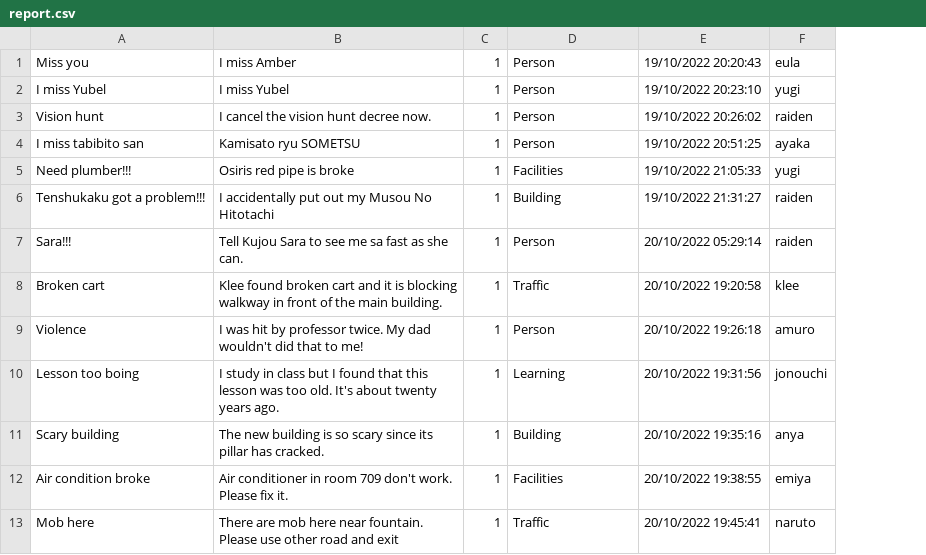
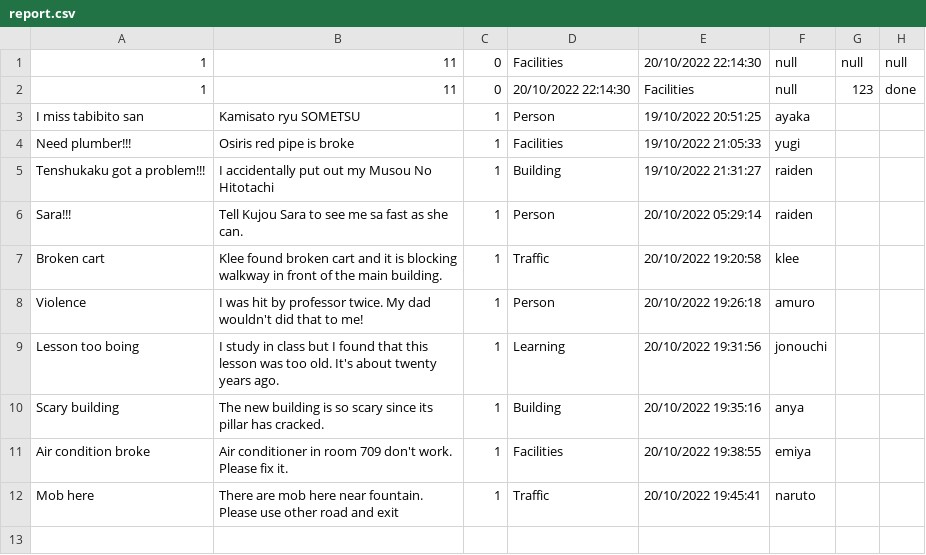
Before and after one commit to beam7894123/project-javaverse, a CSV file: filescsv/report.csv, drawn as a sheet; removed rows and columns are numbered as before the commit, all else as after; the diff names each change by its address in the sheet, - before the commit and + after, or states it on an @@ line.

```diff
--- a/filescsv/report.csv
+++ b/filescsv/report.csv
+column G, empty
+column H, empty
-row 1: Miss you | I miss Amber | 1 | Person | 19/10/2022 20:20:43 | eula
-row 2: I miss Yubel | I miss Yubel | 1 | Person | 19/10/2022 20:23:10 | yugi
-row 3: Vision hunt | I cancel the vision hunt decree now. | 1 | Person | 19/10/2022 20:26:02 | raiden
+row 1: 1 | 11 | 0 | Facilities | 20/10/2022 22:14:30 | null | null | null
+row 2: 1 | 11 | 0 | 20/10/2022 22:14:30 | Facilities | null | 123 | done
```
Also changed, not shown: 9 other files.
